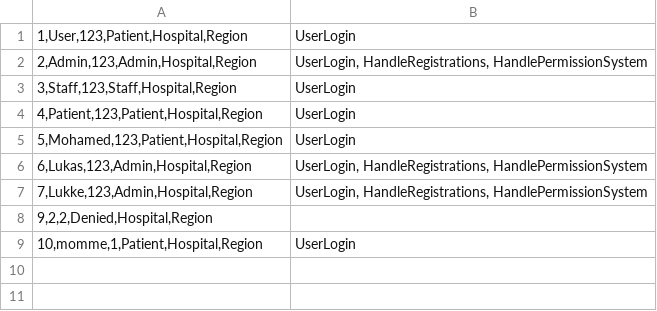
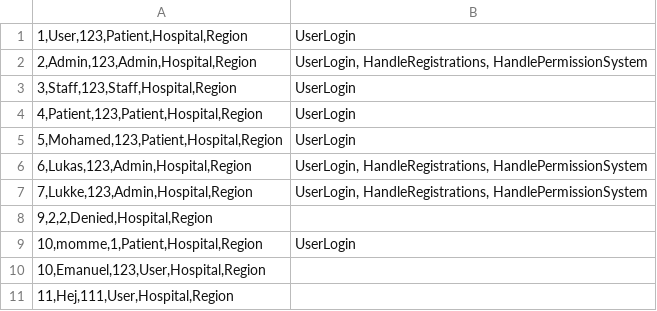
Before and after one commit to LukWen-Ill/Projektuppgift---Health-Care-System, a CSV file: Data/Users.csv, drawn as a sheet.

```diff
--- a/Data/Users.csv
+++ b/Data/Users.csv
@@ -9 +9,3 @@
 10,momme,1,Patient,Hospital,Region;UserLogin
+10,Emanuel,123,User,Hospital,Region;
+11,Hej,111,User,Hospital,Region;
```
Also changed, not shown: Data/EventLog.csv, 5 other files.
